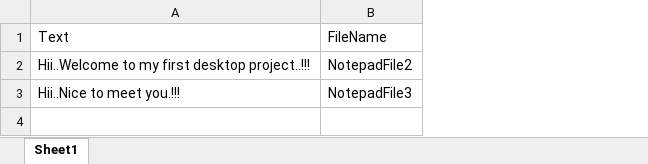
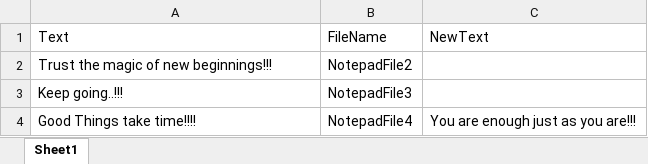
Before and after one commit to SharikaNarayanan91/Katalon_DesktopAppDemoProject, an Excel workbook: InputFiles/Notepad.xlsx, sheet Sheet1, drawn as a sheet; values as stored, in another font and other column widths than the file's, no borders; the diff names each change by its address in the sheet, - before the commit and + after, or states it on an @@ line.

Commit message:
Added one test case Notepad_TC03_replaceText

```diff
--- a/InputFiles/Notepad.xlsx (sheet Sheet1)
+++ b/InputFiles/Notepad.xlsx (sheet Sheet1)
+column C, row 1: NewText
-A2: Hii..Welcome to my first desktop project..!!!
+A2: Trust the magic of new beginnings!!!
-A3: Hii..Nice to meet you.!!!
+A3: Keep going..!!!
+row 4: Good Things take time!!!! | NotepadFile4 | You are enough just as you are!!!
```
Also changed, not shown: 7 other files.
